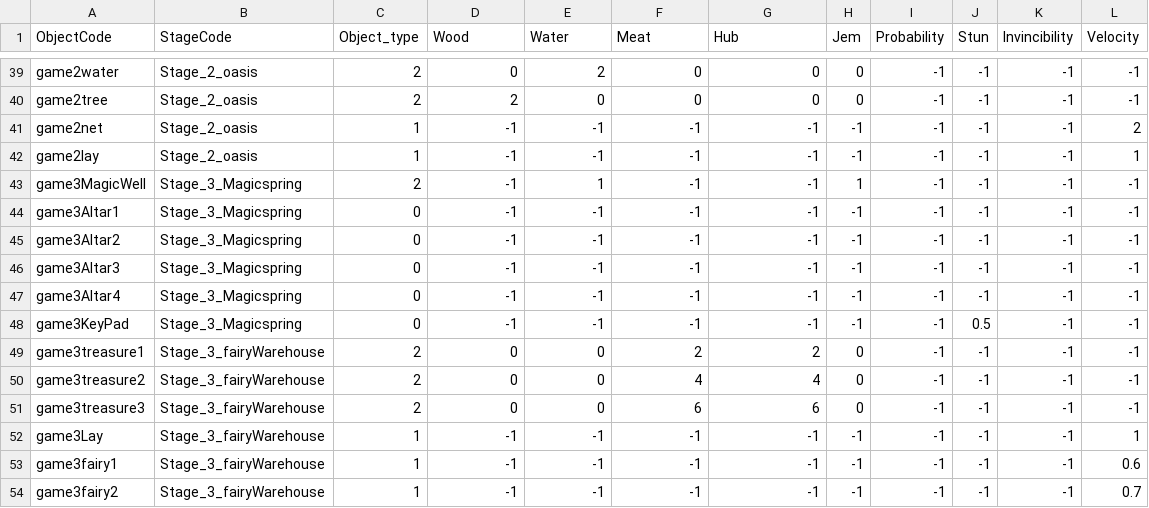
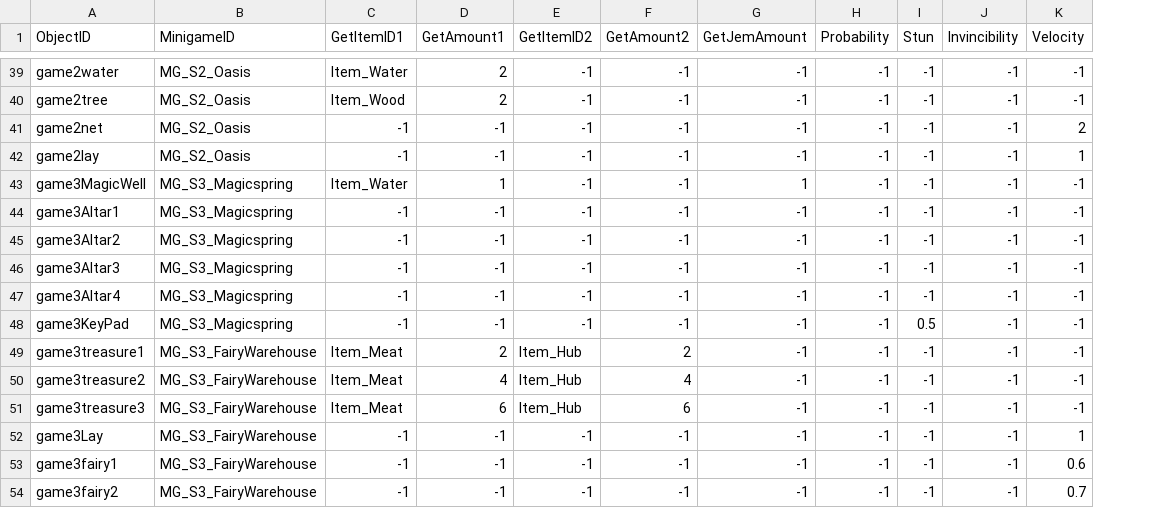
Before and after one commit to FrenzyNight/Heros-Manager, a CSV file: HerosManager/Assets/Resources/CSVData/MiniGameTable.csv, drawn as a sheet; only a part is shown, gaps mark what is left out; removed rows and columns are numbered as before the commit, all else as after; the diff covers the shown part only; the diff names each change by its address in the sheet, - before the commit and + after, or states it on an @@ line.

```diff
--- a/HerosManager/Assets/Resources/CSVData/MiniGameTable.csv
+++ b/HerosManager/Assets/Resources/CSVData/MiniGameTable.csv
-column B (StageCode), rows 39-54: Stage_2_oasis | Stage_2_oasis | Stage_2_oasis | Stage_2_oasis | Stage_3_Magicspring | Stage_3_Magicspring | Stage_3_Magicspring | Stage_3_Magicspring | Stage_3_Magicspring | Stage_3_Magicspring | Stage_3_fairyWarehouse | Stage_3_fairyWarehouse | Stage_3_fairyWarehouse | Stage_3_fairyWarehouse | Stage_3_fairyWarehouse | Stage_3_fairyWarehouse
-column C (Object_type), rows 39-54: 2 | 2 | 1 | 1 | 2 | 0 | 0 | 0 | 0 | 0 | 2 | 2 | 2 | 1 | 1 | 1
+column B (MinigameID), rows 39-54: MG_S2_Oasis | MG_S2_Oasis | MG_S2_Oasis | MG_S2_Oasis | MG_S3_Magicspring | MG_S3_Magicspring | MG_S3_Magicspring | MG_S3_Magicspring | MG_S3_Magicspring | MG_S3_Magicspring | MG_S3_FairyWarehouse | MG_S3_FairyWarehouse | MG_S3_FairyWarehouse | MG_S3_FairyWarehouse | MG_S3_FairyWarehouse | MG_S3_FairyWarehouse
+column C (GetItemID1), rows 39-54: Item_Water | Item_Wood | -1 | -1 | Item_Water | -1 | -1 | -1 | -1 | -1 | Item_Meat | Item_Meat | Item_Meat | -1 | -1 | -1
-column H (Jem), rows 39-54: 0 | 0 | -1 | -1 | 1 | -1 | -1 | -1 | -1 | -1 | 0 | 0 | 0 | -1 | -1 | -1
-A1: ObjectCode
+A1: ObjectID
-D1: Wood
+D1: GetAmount1
-E1: Water
+E1: GetItemID2
-F1: Meat
+F1: GetAmount2
-G1: Hub
+G1: GetJemAmount
-D39 (GetAmount1): 0
+D39 (GetAmount1): 2
-E39 (GetItemID2): 2
+E39 (GetItemID2): -1
-F39:F40 (GetAmount2): 0
+F39:F40 (GetAmount2): -1
-G39:G40 (GetJemAmount): 0
+G39:G40 (GetJemAmount): -1
-E40 (GetItemID2): 0
+E40 (GetItemID2): -1
-D43 (GetAmount1): -1
+D43 (GetAmount1): 1
-E43 (GetItemID2): 1
+E43 (GetItemID2): -1
-G43 (GetJemAmount): -1
+G43 (GetJemAmount): 1
-D49 (GetAmount1): 0
+D49 (GetAmount1): 2
-E49:E51 (GetItemID2): 0
+E49:E51 (GetItemID2): Item_Hub
-G49 (GetJemAmount): 2
+G49 (GetJemAmount): -1
-D50 (GetAmount1): 0
+D50 (GetAmount1): 4
-G50 (GetJemAmount): 4
+G50 (GetJemAmount): -1
-D51 (GetAmount1): 0
+D51 (GetAmount1): 6
-G51 (GetJemAmount): 6
+G51 (GetJemAmount): -1
```
Also changed, not shown: 84 edited cells elsewhere in this file, HerosManager/Assets/Resources/CSVData/BonfireTable.csv, HerosManager/Assets/Resources/CSVData/JourneyTable.csv, 22 other files.
